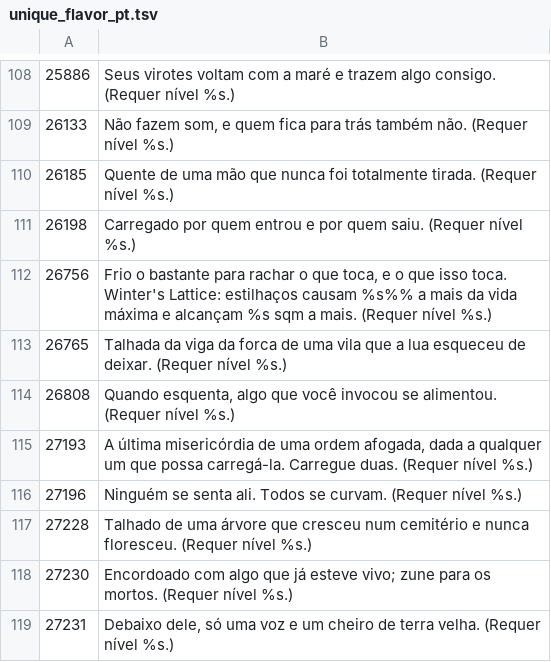
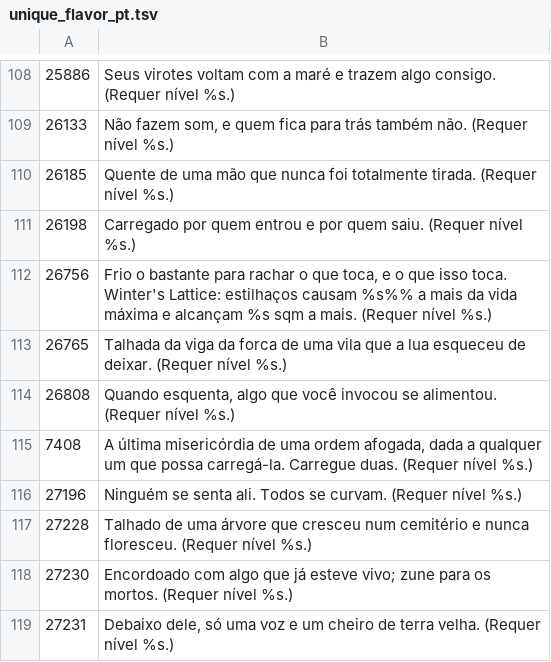
Before and after one commit to lucas1089/cinders-of-chaos, a TSV file: server/data/items/unique_flavor_pt.tsv, drawn as a sheet; only a part is shown, gaps mark what is left out.

```diff
--- a/server/data/items/unique_flavor_pt.tsv
+++ b/server/data/items/unique_flavor_pt.tsv
@@ -114,3 +114,3 @@
 26808	Quando esquenta, algo que você invocou se alimentou. (Requer nível %s.)
-27193	A última misericórdia de uma ordem afogada, dada a qualquer um que possa carregá-la. Carregue duas. (Requer nível %s.)
+7408	A última misericórdia de uma ordem afogada, dada a qualquer um que possa carregá-la. Carregue duas. (Requer nível %s.)
 27196	Ninguém se senta ali. Todos se curvam. (Requer nível %s.)
```
Also changed, not shown: 22 other files.
